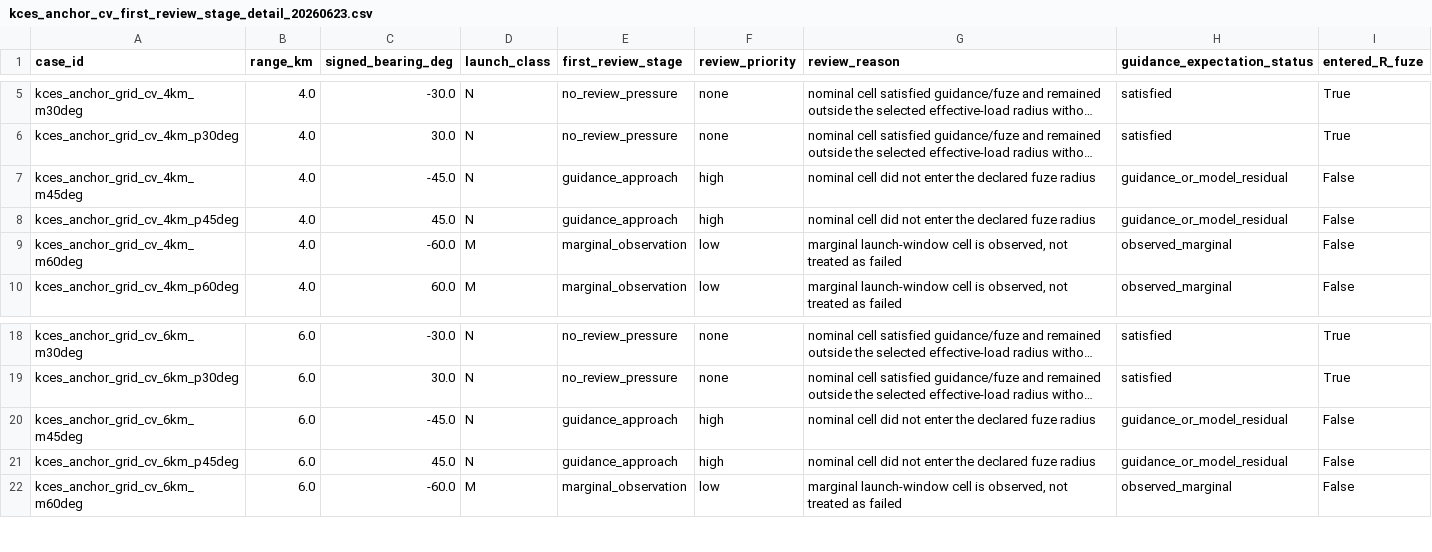
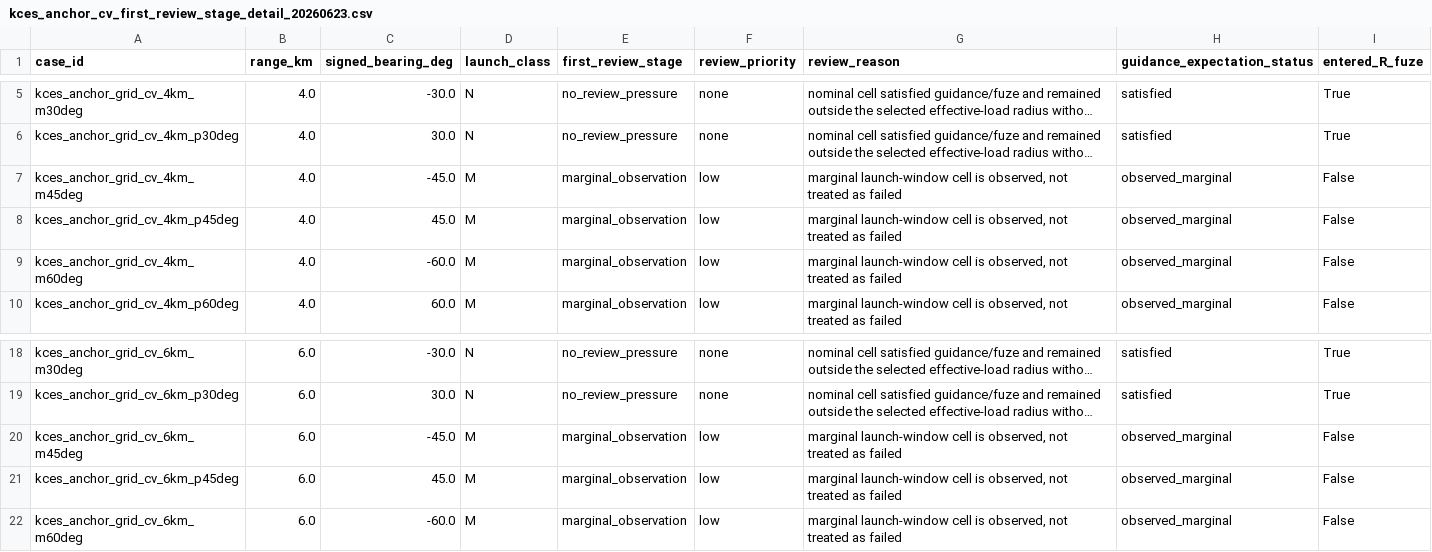
Before and after one commit to Void0312Aurora/Echelon-Forge, a CSV file: docs/task/air_combat/a2_high_fidelity_damage_model/review_packets/kill_chain_expectation_standardization_harness_20260623/kces_anchor_cv_first_review_stage_detail_20260623.csv, drawn as a sheet; only a part is shown, gaps mark what is left out; long unchanged cells end in …; the diff names each change by its address in the sheet, - before the commit and + after, or states it on an @@ line.

```diff
--- a/docs/task/air_combat/a2_high_fidelity_damage_model/review_packets/kill_chain_expectation_standardization_harness_20260623/kces_anchor_cv_first_review_stage_detail_20260623.csv
+++ b/docs/task/air_combat/a2_high_fidelity_damage_model/review_packets/kill_chain_expectation_standardization_harness_20260623/kces_anchor_cv_first_review_stage_detail_20260623.csv
-D7:D8 (launch_class): N
+D7:D8 (launch_class): M
-E7:E8 (first_review_stage): guidance_approach
+E7:E8 (first_review_stage): marginal_observation
-F7:F8 (review_priority): high
+F7:F8 (review_priority): low
-G7:G8 (review_reason): nominal cell did not enter the declared fuze radius
+G7:G8 (review_reason): marginal launch-window cell is observed, not treated as failed
-H7:H8 (guidance_expectation_status): guidance_or_model_residual
+H7:H8 (guidance_expectation_status): observed_marginal
-D20:D21 (launch_class): N
+D20:D21 (launch_class): M
-E20:E21 (first_review_stage): guidance_approach
+E20:E21 (first_review_stage): marginal_observation
-F20:F21 (review_priority): high
+F20:F21 (review_priority): low
-G20:G21 (review_reason): nominal cell did not enter the declared fuze radius
+G20:G21 (review_reason): marginal launch-window cell is observed, not treated as failed
-H20:H21 (guidance_expectation_status): guidance_or_model_residual
+H20:H21 (guidance_expectation_status): observed_marginal
```
Also changed, not shown: docs/task/air_combat/a2_high_fidelity_damage_model/review_packets/kill_chain_expectation_standardization_harness_20260623/kces_anchor_cv_expectation_envelope_detail_20260706.csv, docs/task/air_combat/a2_high_fidelity_damage_model/review_packets/kill_chain_expectation_standardization_harness_20260623/kces_anchor_cv_expectation_envelope_matrix_20260706.csv, 15 other files.
